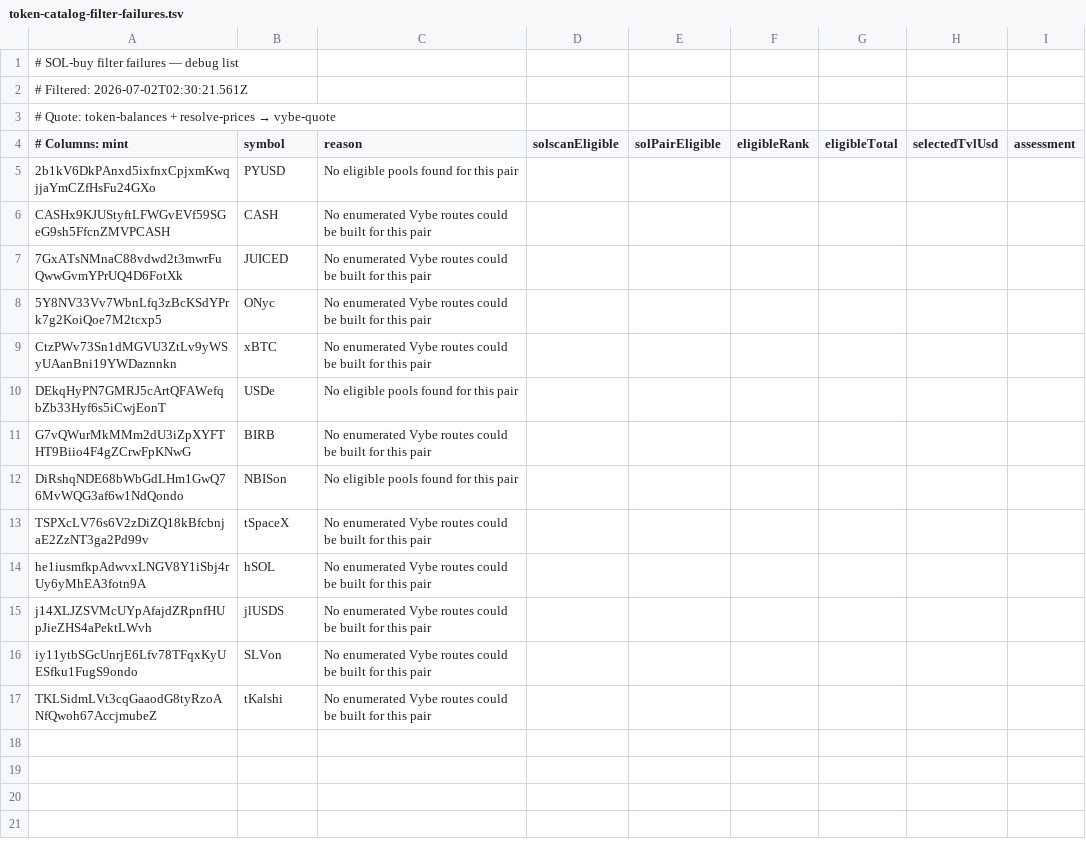
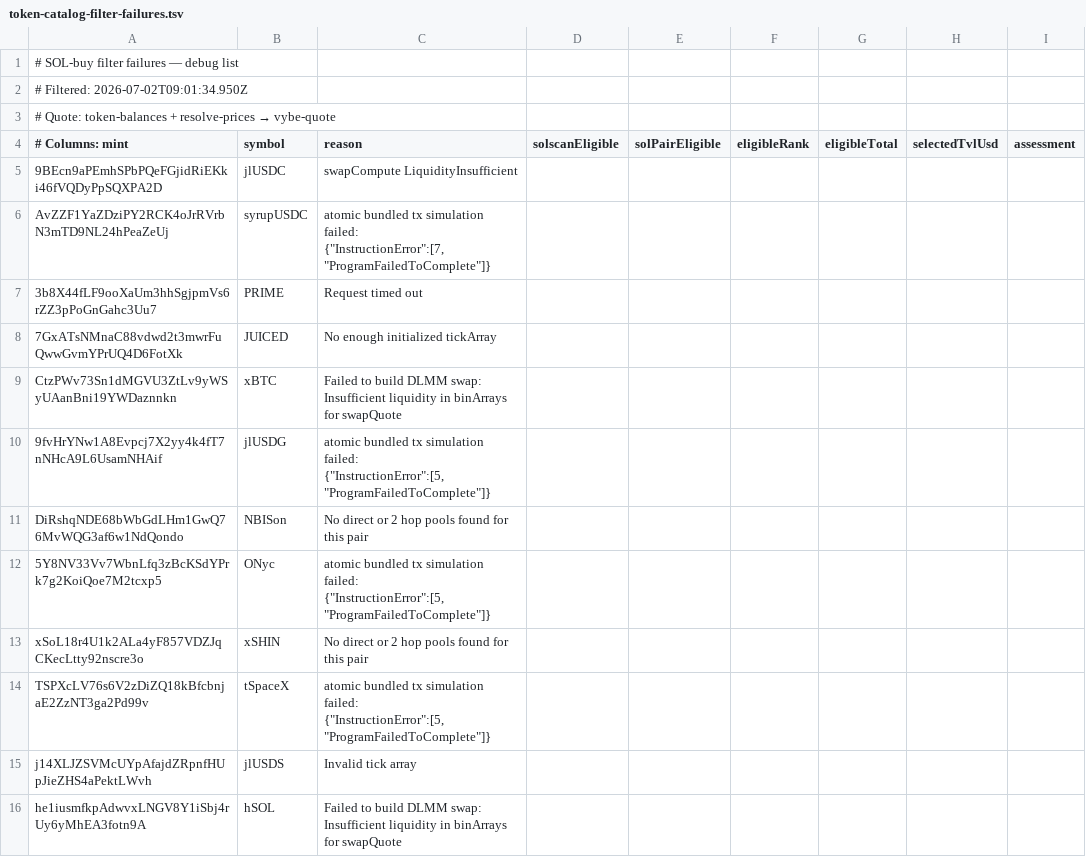
Before and after one commit to vybenetwork/solana-swap-api, a TSV file: public/data/token-catalog-filter-failures.tsv, drawn as a sheet.

```diff
--- a/public/data/token-catalog-filter-failures.tsv
+++ b/public/data/token-catalog-filter-failures.tsv
@@ -1,17 +1,16 @@
 # SOL-buy filter failures — debug list
-# Filtered: 2026-07-02T02:30:21.561Z
+# Filtered: 2026-07-02T09:01:34.950Z
 # Quote: token-balances + resolve-prices → vybe-quote
 # Columns: mint	symbol	reason	solscanEligible	solPairEligible	eligibleRank	eligibleTotal	selectedTvlUsd	assessment
-2b1kV6DkPAnxd5ixfnxCpjxmKwqjjaYmCZfHsFu24GXo	PYUSD	No eligible pools found for this pair						
-CASHx9KJUStyftLFWGvEVf59SGeG9sh5FfcnZMVPCASH	CASH	No enumerated Vybe routes could be built for this pair						
-7GxATsNMnaC88vdwd2t3mwrFuQwwGvmYPrUQ4D6FotXk	JUICED	No enumerated Vybe routes could be built for this pair						
-5Y8NV33Vv7WbnLfq3zBcKSdYPrk7g2KoiQoe7M2tcxp5	ONyc	No enumerated Vybe routes could be built for this pair						
-CtzPWv73Sn1dMGVU3ZtLv9yWSyUAanBni19YWDaznnkn	xBTC	No enumerated Vybe routes could be built for this pair						
-DEkqHyPN7GMRJ5cArtQFAWefqbZb33Hyf6s5iCwjEonT	USDe	No eligible pools found for this pair						
-G7vQWurMkMMm2dU3iZpXYFTHT9Biio4F4gZCrwFpKNwG	BIRB	No enumerated Vybe routes could be built for this pair						
-DiRshqNDE68bWbGdLHm1GwQ76MvWQG3af6w1NdQondo	NBISon	No eligible pools found for this pair						
-TSPXcLV76s6V2zDiZQ18kBfcbnjaE2ZzNT3ga2Pd99v	tSpaceX	No enumerated Vybe routes could be built for this pair						
-he1iusmfkpAdwvxLNGV8Y1iSbj4rUy6yMhEA3fotn9A	hSOL	No enumerated Vybe routes could be built for this pair						
-j14XLJZSVMcUYpAfajdZRpnfHUpJieZHS4aPektLWvh	jlUSDS	No enumerated Vybe routes could be built for this pair						
-iy11ytbSGcUnrjE6Lfv78TFqxKyUESfku1FugS9ondo	SLVon	No enumerated Vybe routes could be built for this pair						
-TKLSidmLVt3cqGaaodG8tyRzoANfQwoh67AccjmubeZ	tKalshi	No enumerated Vybe routes could be built for this pair						
+9BEcn9aPEmhSPbPQeFGjidRiEKki46fVQDyPpSQXPA2D	jlUSDC	swapCompute LiquidityInsufficient						
+AvZZF1YaZDziPY2RCK4oJrRVrbN3mTD9NL24hPeaZeUj	syrupUSDC	atomic bundled tx simulation failed: {"InstructionError":[7,"ProgramFailedToComplete"]}						
+3b8X44fLF9ooXaUm3hhSgjpmVs6rZZ3pPoGnGahc3Uu7	PRIME	Request timed out						
+7GxATsNMnaC88vdwd2t3mwrFuQwwGvmYPrUQ4D6FotXk	JUICED	No enough initialized tickArray						
+CtzPWv73Sn1dMGVU3ZtLv9yWSyUAanBni19YWDaznnkn	xBTC	Failed to build DLMM swap: Insufficient liquidity in binArrays for swapQuote						
+9fvHrYNw1A8Evpcj7X2yy4k4fT7nNHcA9L6UsamNHAif	jlUSDG	atomic bundled tx simulation failed: {"InstructionError":[5,"ProgramFailedToComplete"]}						
+DiRshqNDE68bWbGdLHm1GwQ76MvWQG3af6w1NdQondo	NBISon	No direct or 2 hop pools found for this pair						
+5Y8NV33Vv7WbnLfq3zBcKSdYPrk7g2KoiQoe7M2tcxp5	ONyc	atomic bundled tx simulation failed: {"InstructionError":[5,"ProgramFailedToComplete"]}						
+xSoL18r4U1k2ALa4yF857VDZJqCKecLtty92nscre3o	xSHIN	No direct or 2 hop pools found for this pair						
+TSPXcLV76s6V2zDiZQ18kBfcbnjaE2ZzNT3ga2Pd99v	tSpaceX	atomic bundled tx simulation failed: {"InstructionError":[5,"ProgramFailedToComplete"]}						
+j14XLJZSVMcUYpAfajdZRpnfHUpJieZHS4aPektLWvh	jlUSDS	Invalid tick array						
+he1iusmfkpAdwvxLNGV8Y1iSbj4rUy6yMhEA3fotn9A	hSOL	Failed to build DLMM swap: Insufficient liquidity in binArrays for swapQuote						
```
Also changed, not shown: public/data/token-catalog.tsv, 9 other files.
